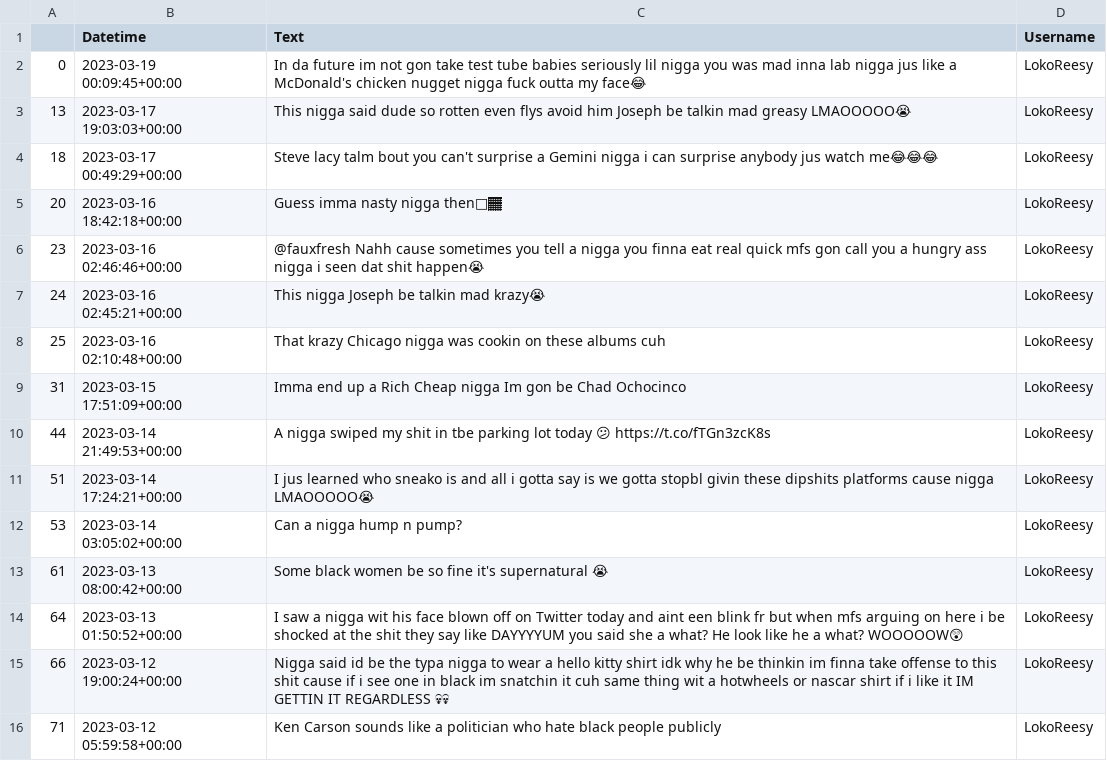
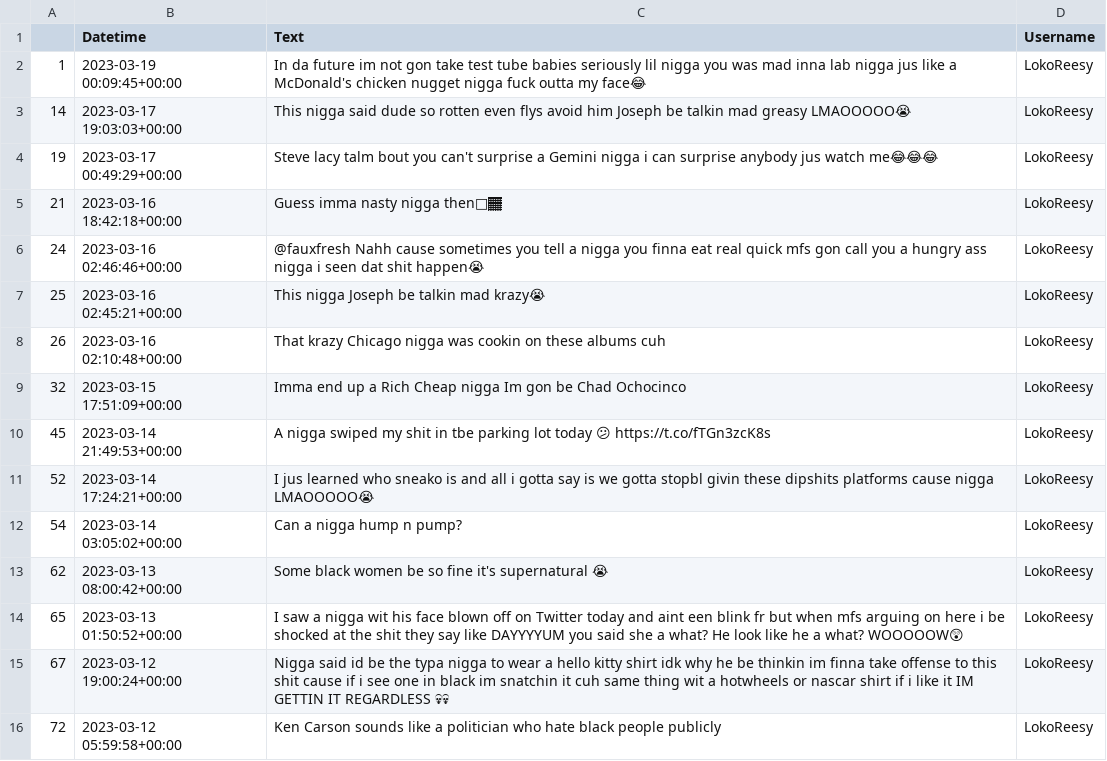
Before and after one commit to aravind987/hackthemistproject, a CSV file: test2.csv, drawn as a sheet.

```diff
--- a/test2.csv
+++ b/test2.csv
@@ -1,16 +1,16 @@
 ,Datetime,Text,Username
-0,2023-03-19 00:09:45+00:00,In da future im not gon take test tube babies seriously lil nigga you was mad inna lab nigga jus like a McDonald's chicken nugget nigga fuck outta my face😂,LokoReesy
-13,2023-03-17 19:03:03+00:00,This nigga said dude so rotten even flys avoid him Joseph be talkin mad greasy LMAOOOOO😭,LokoReesy
-18,2023-03-17 00:49:29+00:00,Steve lacy talm bout you can't surprise a Gemini nigga i can surprise anybody jus watch me😂😂😂,LokoReesy
-20,2023-03-16 18:42:18+00:00,Guess imma nasty nigga then🤷🏾,LokoReesy
-23,2023-03-16 02:46:46+00:00,@fauxfresh Nahh cause sometimes you tell a nigga you finna eat real quick mfs gon call you a hungry ass nigga i seen dat shit happen😭,LokoReesy
-24,2023-03-16 02:45:21+00:00,This nigga Joseph be talkin mad krazy😭,LokoReesy
-25,2023-03-16 02:10:48+00:00,That krazy Chicago nigga was cookin on these albums cuh,LokoReesy
-31,2023-03-15 17:51:09+00:00,Imma end up a Rich Cheap nigga Im gon be Chad Ochocinco,LokoReesy
-44,2023-03-14 21:49:53+00:00,A nigga swiped my shit in tbe parking lot today 😕 https://t.co/fTGn3zcK8s,LokoReesy
-51,2023-03-14 17:24:21+00:00,I jus learned who sneako is and all i gotta say is we gotta stopbl givin these dipshits platforms cause nigga LMAOOOOO😭,LokoReesy
-53,2023-03-14 03:05:02+00:00,Can a nigga hump n pump?,LokoReesy
-61,2023-03-13 08:00:42+00:00,Some black women be so fine it's supernatural 😭,LokoReesy
-64,2023-03-13 01:50:52+00:00,I saw a nigga wit his face blown off on Twitter today and aint een blink fr but when mfs arguing on here i be shocked at the shit they say like DAYYYYUM you said she a what? He look like he a what? WOOOOOW😲,LokoReesy
-66,2023-03-12 19:00:24+00:00,Nigga said id be the typa nigga to wear a hello kitty shirt idk why he be thinkin im finna take offense to this shit cause if i see one in black im snatchin it cuh same thing wit a hotwheels or nascar shirt if i like it IM GETTIN IT REGARDLESS 💀💀,LokoReesy
-71,2023-03-12 05:59:58+00:00,Ken Carson sounds like a politician who hate black people publicly,LokoReesy
+1,2023-03-19 00:09:45+00:00,In da future im not gon take test tube babies seriously lil nigga you was mad inna lab nigga jus like a McDonald's chicken nugget nigga fuck outta my face😂,LokoReesy
+14,2023-03-17 19:03:03+00:00,This nigga said dude so rotten even flys avoid him Joseph be talkin mad greasy LMAOOOOO😭,LokoReesy
+19,2023-03-17 00:49:29+00:00,Steve lacy talm bout you can't surprise a Gemini nigga i can surprise anybody jus watch me😂😂😂,LokoReesy
+21,2023-03-16 18:42:18+00:00,Guess imma nasty nigga then🤷🏾,LokoReesy
+24,2023-03-16 02:46:46+00:00,@fauxfresh Nahh cause sometimes you tell a nigga you finna eat real quick mfs gon call you a hungry ass nigga i seen dat shit happen😭,LokoReesy
+25,2023-03-16 02:45:21+00:00,This nigga Joseph be talkin mad krazy😭,LokoReesy
+26,2023-03-16 02:10:48+00:00,That krazy Chicago nigga was cookin on these albums cuh,LokoReesy
+32,2023-03-15 17:51:09+00:00,Imma end up a Rich Cheap nigga Im gon be Chad Ochocinco,LokoReesy
+45,2023-03-14 21:49:53+00:00,A nigga swiped my shit in tbe parking lot today 😕 https://t.co/fTGn3zcK8s,LokoReesy
+52,2023-03-14 17:24:21+00:00,I jus learned who sneako is and all i gotta say is we gotta stopbl givin these dipshits platforms cause nigga LMAOOOOO😭,LokoReesy
+54,2023-03-14 03:05:02+00:00,Can a nigga hump n pump?,LokoReesy
+62,2023-03-13 08:00:42+00:00,Some black women be so fine it's supernatural 😭,LokoReesy
+65,2023-03-13 01:50:52+00:00,I saw a nigga wit his face blown off on Twitter today and aint een blink fr but when mfs arguing on here i be shocked at the shit they say like DAYYYYUM you said she a what? He look like he a what? WOOOOOW😲,LokoReesy
+67,2023-03-12 19:00:24+00:00,Nigga said id be the typa nigga to wear a hello kitty shirt idk why he be thinkin im finna take offense to this shit cause if i see one in black im snatchin it cuh same thing wit a hotwheels or nascar shirt if i like it IM GETTIN IT REGARDLESS 💀💀,LokoReesy
+72,2023-03-12 05:59:58+00:00,Ken Carson sounds like a politician who hate black people publicly,LokoReesy
```
Also changed, not shown: 7 other files.
